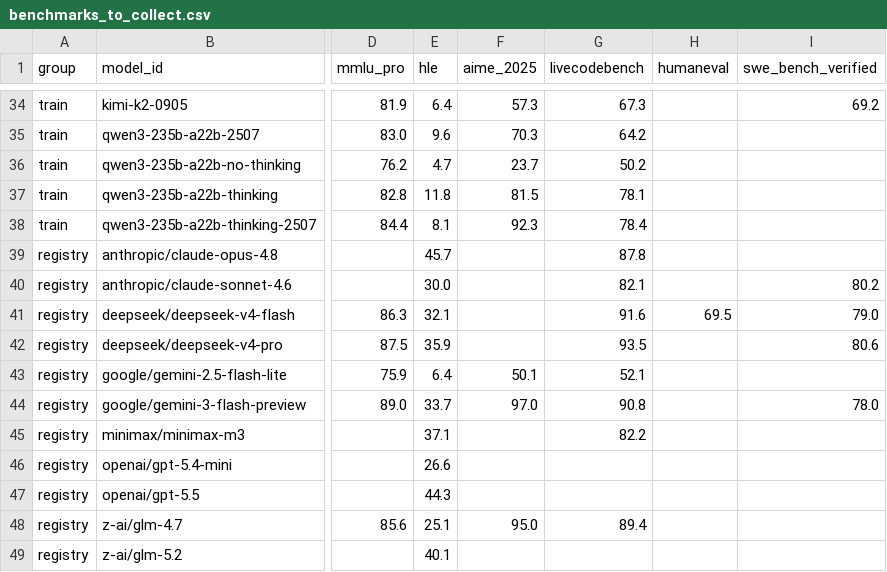
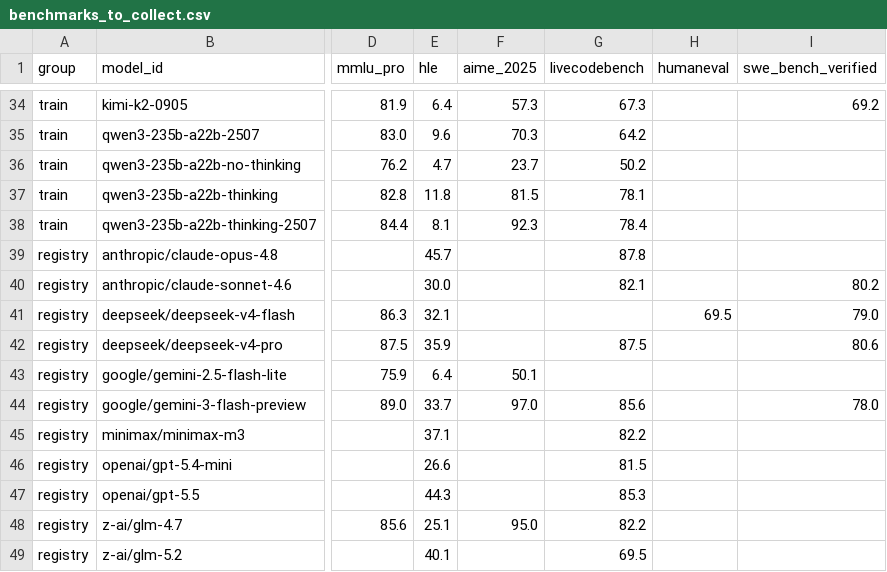
Before and after one commit to xorbitsai/xrouter-llm, a CSV file: scripts/benchmarks_to_collect.csv, drawn as a sheet; only a part is shown, gaps mark what is left out; the diff names each change by its address in the sheet, - before the commit and + after, or states it on an @@ line.

Commit message:
data: standardize registry livecodebench to a single source (Vals.ai)
Previously livecodebench mixed Vals / Artificial Analysis / DeepSeek
self-reported numbers, which made cross-model comparison unfair (e.g. Claude
looked weak only because it was measured by a stricter independent harness while
DeepSeek self-reported a high-compute score). Re-sourced every model's
livecodebench from Vals.ai (one harness) and added the Vals source URLs:

  sonnet 82.1, deepseek-v4-pro 87.5, gemini-3-flash 85.6, minimax-m3 82.2,
  gpt-5.4-mini 81.5, gpt-5.5 85.3, glm-4.7 82.2, glm-5.2 69.5 (filled the 3 gaps)

deepseek-v4-flash and gemini-2.5-flash-lite have no exact Vals LCB page, so
their livecodebench is left n/a (capability falls back to gpqa-only) rather than
mixing in an incomparable source. Registry-only profiles, so no retrain.

```diff
--- a/scripts/benchmarks_to_collect.csv
+++ b/scripts/benchmarks_to_collect.csv
-G41 (livecodebench): 91.6
+G41 (livecodebench): (empty)
-G42 (livecodebench): 93.5
+G42 (livecodebench): 87.5
-G43 (livecodebench): 52.1
+G43 (livecodebench): (empty)
-G44 (livecodebench): 90.8
+G44 (livecodebench): 85.6
-G46 (livecodebench): (empty)
+G46 (livecodebench): 81.5
-G47 (livecodebench): (empty)
+G47 (livecodebench): 85.3
-G48 (livecodebench): 89.4
+G48 (livecodebench): 82.2
-G49 (livecodebench): (empty)
+G49 (livecodebench): 69.5
```
Also changed, not shown: 11 other files.
